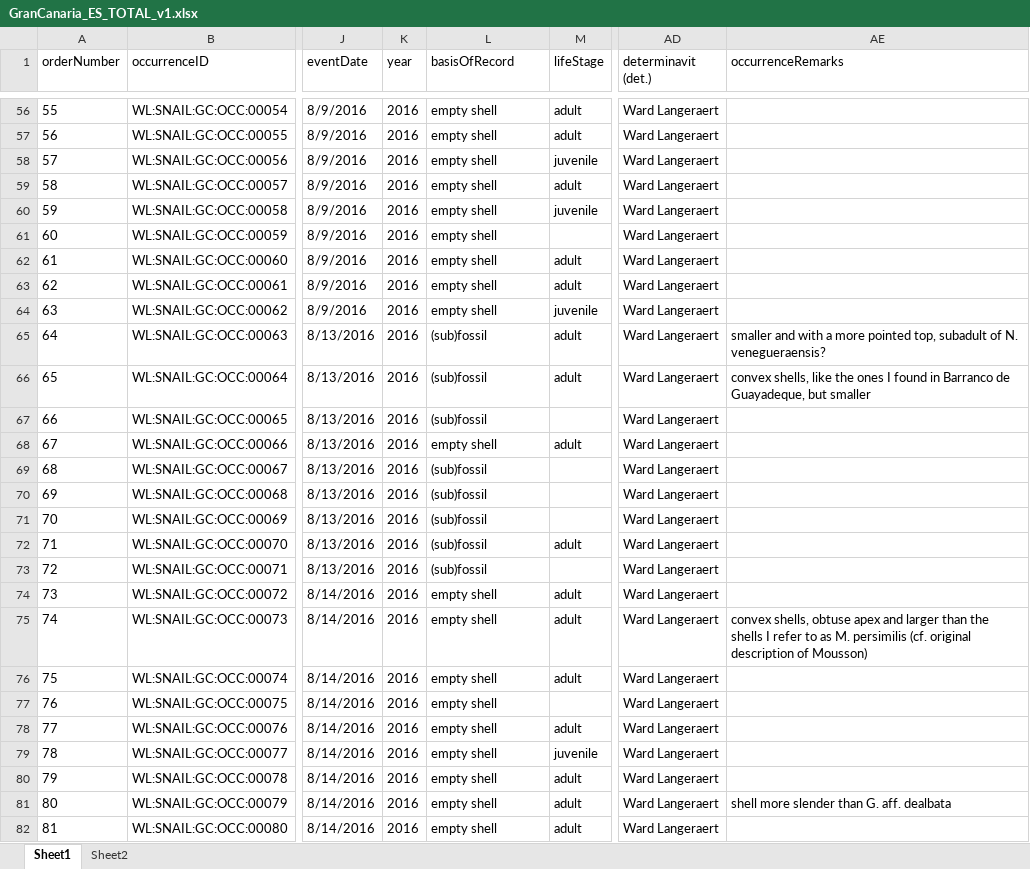
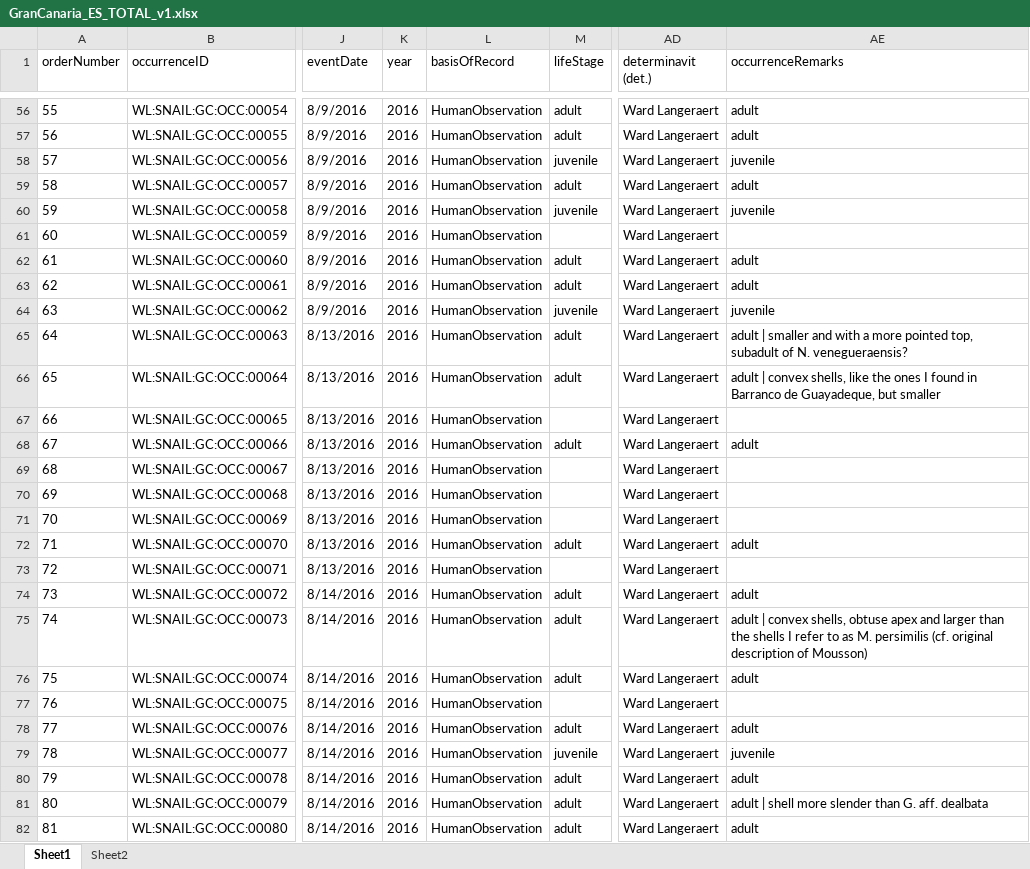
Before and after one commit to BelgianBiodiversityPlatform/landsnails-occurrences, an Excel workbook: data/raw/GranCanaria_ES_TOTAL_v1.xlsx, sheet Sheet1, drawn as a sheet; only a part is shown, gaps mark what is left out; values as stored, in another font and other column widths than the file's, no borders; the diff covers the shown part only; the diff names each change by its address in the sheet, - before the commit and + after, or states it on an @@ line.

Commit message:
adjust basisOfRecord and occurenceRemarks

```diff
--- a/data/raw/GranCanaria_ES_TOTAL_v1.xlsx (sheet Sheet1)
+++ b/data/raw/GranCanaria_ES_TOTAL_v1.xlsx (sheet Sheet1)
-L56:L64 (basisOfRecord): empty shell
+L56:L64 (basisOfRecord): HumanObservation
-AE56:AE57 (occurrenceRemarks): (empty)
+AE56:AE57 (occurrenceRemarks): adult
-AE58 (occurrenceRemarks): (empty)
+AE58 (occurrenceRemarks): juvenile
-AE59 (occurrenceRemarks): (empty)
+AE59 (occurrenceRemarks): adult
-AE60 (occurrenceRemarks): (empty)
+AE60 (occurrenceRemarks): juvenile
-AE62:AE63 (occurrenceRemarks): (empty)
+AE62:AE63 (occurrenceRemarks): adult
-AE64 (occurrenceRemarks): (empty)
+AE64 (occurrenceRemarks): juvenile
-L65:L67 (basisOfRecord): (sub)fossil
+L65:L67 (basisOfRecord): HumanObservation
-AE65 (occurrenceRemarks): smaller and…
+AE65 (occurrenceRemarks): adult | smaller and…
-AE66 (occurrenceRemarks): convex shells,…
+AE66 (occurrenceRemarks): adult | convex shells,…
-L68 (basisOfRecord): empty shell
+L68 (basisOfRecord): HumanObservation
-AE68 (occurrenceRemarks): (empty)
+AE68 (occurrenceRemarks): adult
-L69:L73 (basisOfRecord): (sub)fossil
+L69:L73 (basisOfRecord): HumanObservation
-AE72 (occurrenceRemarks): (empty)
+AE72 (occurrenceRemarks): adult
-L74:L82 (basisOfRecord): empty shell
+L74:L82 (basisOfRecord): HumanObservation
-AE74 (occurrenceRemarks): (empty)
+AE74 (occurrenceRemarks): adult
-AE75 (occurrenceRemarks): convex shells,…
+AE75 (occurrenceRemarks): adult | convex shells,…
-AE76 (occurrenceRemarks): (empty)
+AE76 (occurrenceRemarks): adult
-AE78 (occurrenceRemarks): (empty)
+AE78 (occurrenceRemarks): adult
-AE79 (occurrenceRemarks): (empty)
+AE79 (occurrenceRemarks): juvenile
-AE80 (occurrenceRemarks): (empty)
+AE80 (occurrenceRemarks): adult
-AE81 (occurrenceRemarks): shell more slender than G. aff. dealbata
+AE81 (occurrenceRemarks): adult | shell more slender than G. aff. dealbata
-AE82 (occurrenceRemarks): (empty)
+AE82 (occurrenceRemarks): adult
```
Also changed, not shown: 553 edited cells elsewhere in this sheet, sheet Sheet2.
